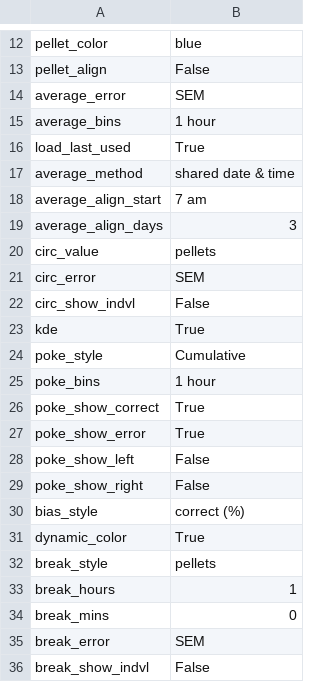
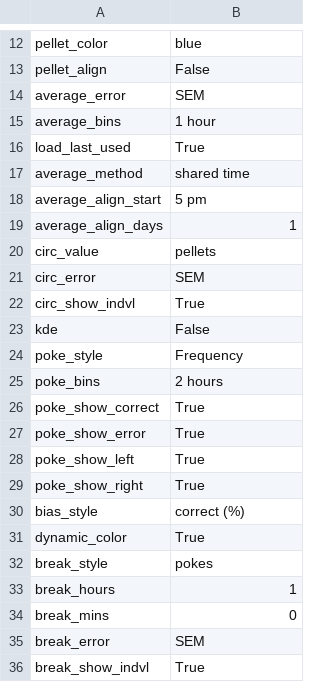
Before and after one commit to earnestt1234/FED3_Viz, a CSV file: FED3_Viz/settings/LAST_USED.csv, drawn as a sheet; only a part is shown, gaps mark what is left out.

Commit message:
v0.2.0 testing
- more specific feds and groups passed to group plots
- more specific feds/groups in plot code
- try for removing pellet events for single poke plots
- update pr to deal with duplicate index
- try for pr to read older pokes as correct
-update manual

```diff
--- a/FED3_Viz/settings/LAST_USED.csv
+++ b/FED3_Viz/settings/LAST_USED.csv
@@ -16,18 +16,18 @@ average_bins,1 hour
 load_last_used,True
-average_method,shared date & time
-average_align_start,7 am
-average_align_days,3
+average_method,shared time
+average_align_start,5 pm
+average_align_days,1
 circ_value,pellets
 circ_error,SEM
-circ_show_indvl,False
-kde,True
-poke_style,Cumulative
-poke_bins,1 hour
+circ_show_indvl,True
+kde,False
+poke_style,Frequency
+poke_bins,2 hours
 poke_show_correct,True
 poke_show_error,True
-poke_show_left,False
-poke_show_right,False
+poke_show_left,True
+poke_show_right,True
 bias_style,correct (%)
 dynamic_color,True
-break_style,pellets
+break_style,pokes
 break_hours,1
@@ -35,2 +35,2 @@ break_mins,0
 break_error,SEM
-break_show_indvl,False
+break_show_indvl,True
```
Also changed, not shown: 9 other files.
